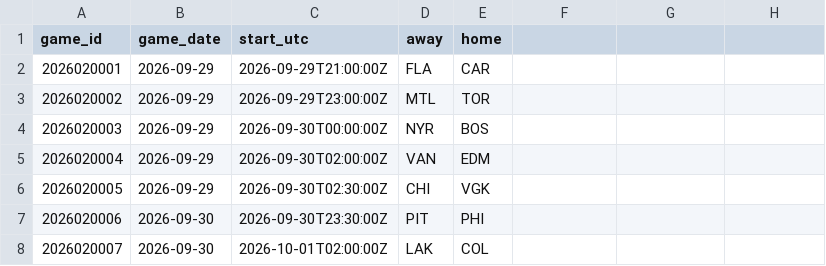
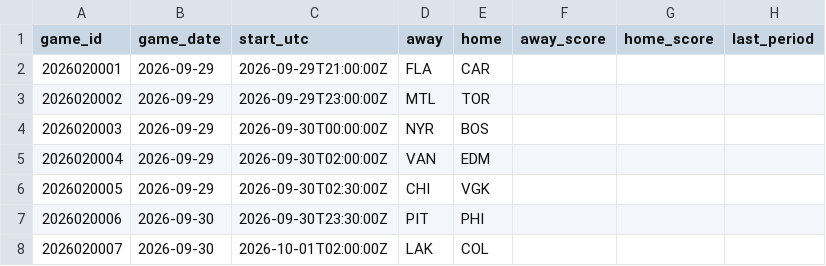
Before and after one commit to marekdoucet/pool-survivor, a CSV file: data/schedule.csv, drawn as a sheet; only a part is shown; the diff names each change by its address in the sheet, - before the commit and + after, or states it on an @@ line.

```diff
--- a/data/schedule.csv
+++ b/data/schedule.csv
-F1: (empty)
+F1: away_score
-G1: (empty)
+G1: home_score
-H1: (empty)
+H1: last_period
```
Also changed, not shown: 2 other files.
